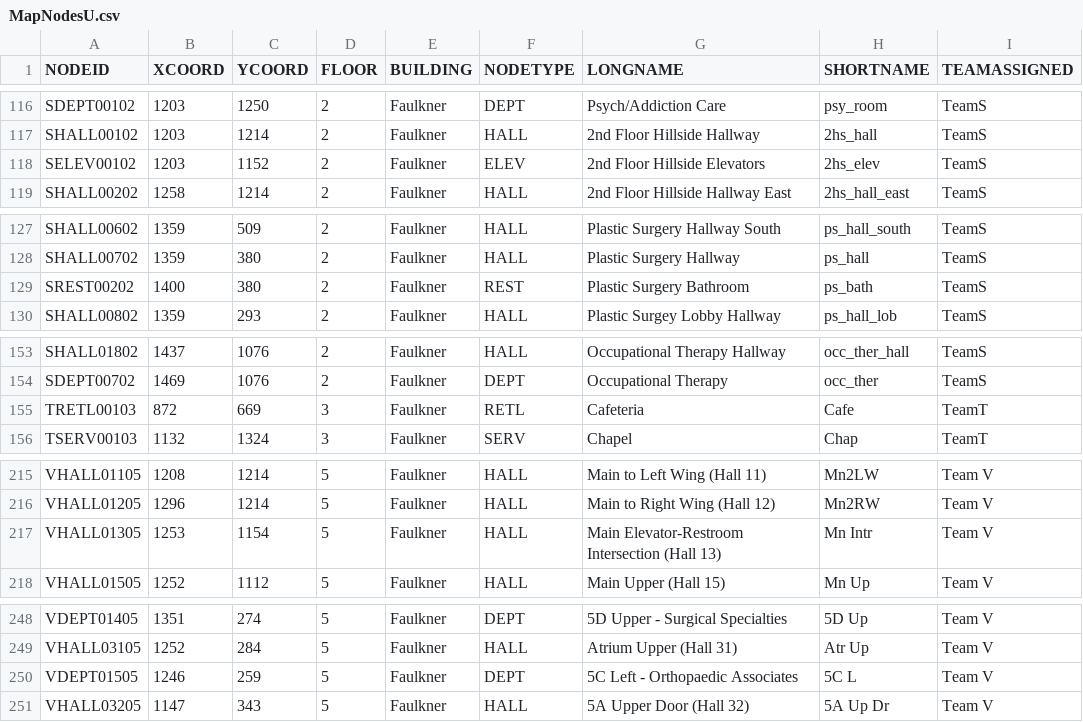
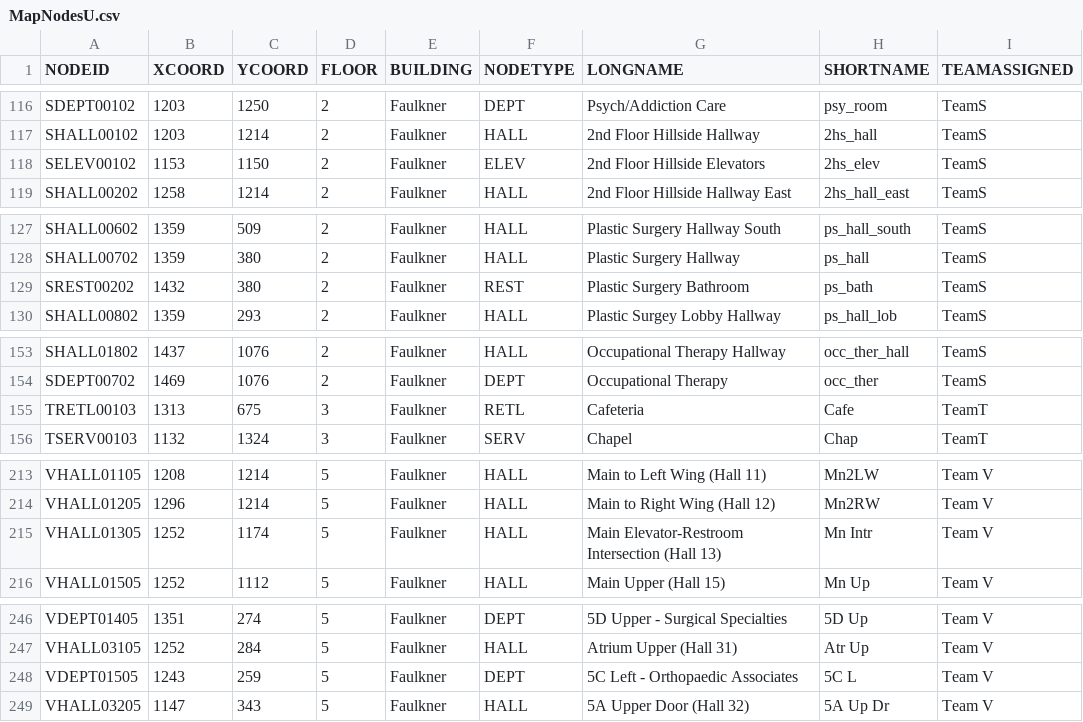
Before and after one commit to lokesh234/SoftwareEngineeringFinalProject, a CSV file: src/main/resources/csv_files/MapNodesU.csv, drawn as a sheet; only a part is shown, gaps mark what is left out; the diff covers the shown part only.

```diff
--- a/src/main/resources/csv_files/MapNodesU.csv
+++ b/src/main/resources/csv_files/MapNodesU.csv
@@ -117,3 +117,3 @@ SDEPT00102,1203,1250,2,Faulkner,DEPT,Psych/Addiction Care,psy_room,TeamS
 SHALL00102,1203,1214,2,Faulkner,HALL,2nd Floor Hillside Hallway,2hs_hall,TeamS
-SELEV00102,1203,1152,2,Faulkner,ELEV,2nd Floor Hillside Elevators,2hs_elev,TeamS
+SELEV00102,1153,1150,2,Faulkner,ELEV,2nd Floor Hillside Elevators,2hs_elev,TeamS
 SHALL00202,1258,1214,2,Faulkner,HALL,2nd Floor Hillside Hallway East,2hs_hall_east,TeamS
@@ -128,3 +128,3 @@ SHALL00602,1359,509,2,Faulkner,HALL,Plastic Surgery Hallway South,ps_hall_south,
 SHALL00702,1359,380,2,Faulkner,HALL,Plastic Surgery Hallway,ps_hall,TeamS
-SREST00202,1400,380,2,Faulkner,REST,Plastic Surgery Bathroom,ps_bath,TeamS
+SREST00202,1432,380,2,Faulkner,REST,Plastic Surgery Bathroom,ps_bath,TeamS
 SHALL00802,1359,293,2,Faulkner,HALL,Plastic Surgey Lobby Hallway ,ps_hall_lob,TeamS
@@ -154,3 +154,3 @@ SHALL01802,1437,1076,2,Faulkner,HALL,Occupational Therapy Hallway,occ_ther_hall,
 SDEPT00702,1469,1076,2,Faulkner,DEPT,Occupational Therapy,occ_ther,TeamS
-TRETL00103,872,669,3,Faulkner,RETL,Cafeteria,Cafe,TeamT
+TRETL00103,1313,675,3,Faulkner,RETL,Cafeteria,Cafe,TeamT
 TSERV00103,1132,1324,3,Faulkner,SERV,Chapel,Chap,TeamT
@@ -216,3 +214,3 @@ VHALL01105,1208,1214,5,Faulkner,HALL,Main to Left Wing (Hall 11),Mn2LW,Team V
 VHALL01205,1296,1214,5,Faulkner,HALL,Main to Right Wing (Hall 12),Mn2RW,Team V
-VHALL01305,1253,1154,5,Faulkner,HALL,Main Elevator-Restroom Intersection (Hall 13),Mn Intr,Team V
+VHALL01305,1252,1174,5,Faulkner,HALL,Main Elevator-Restroom Intersection (Hall 13),Mn Intr,Team V
 VHALL01505,1252,1112,5,Faulkner,HALL,Main Upper (Hall 15),Mn Up,Team V
@@ -249,3 +247,3 @@ VDEPT01405,1351,274,5,Faulkner,DEPT,5D Upper - Surgical Specialties,5D Up,Team V
 VHALL03105,1252,284,5,Faulkner,HALL,Atrium Upper (Hall 31),Atr Up,Team V
-VDEPT01505,1246,259,5,Faulkner,DEPT,5C Left - Orthopaedic Associates,5C L,Team V
+VDEPT01505,1243,259,5,Faulkner,DEPT,5C Left - Orthopaedic Associates,5C L,Team V
 VHALL03205,1147,343,5,Faulkner,HALL,5A Upper Door (Hall 32),5A Up Dr,Team V
```
Also changed, not shown: 2 added rows, 2 removed rows and 12 edited cells elsewhere in this file, src/main/resources/csv_files/MapEdgesU.csv, 2 other files.
